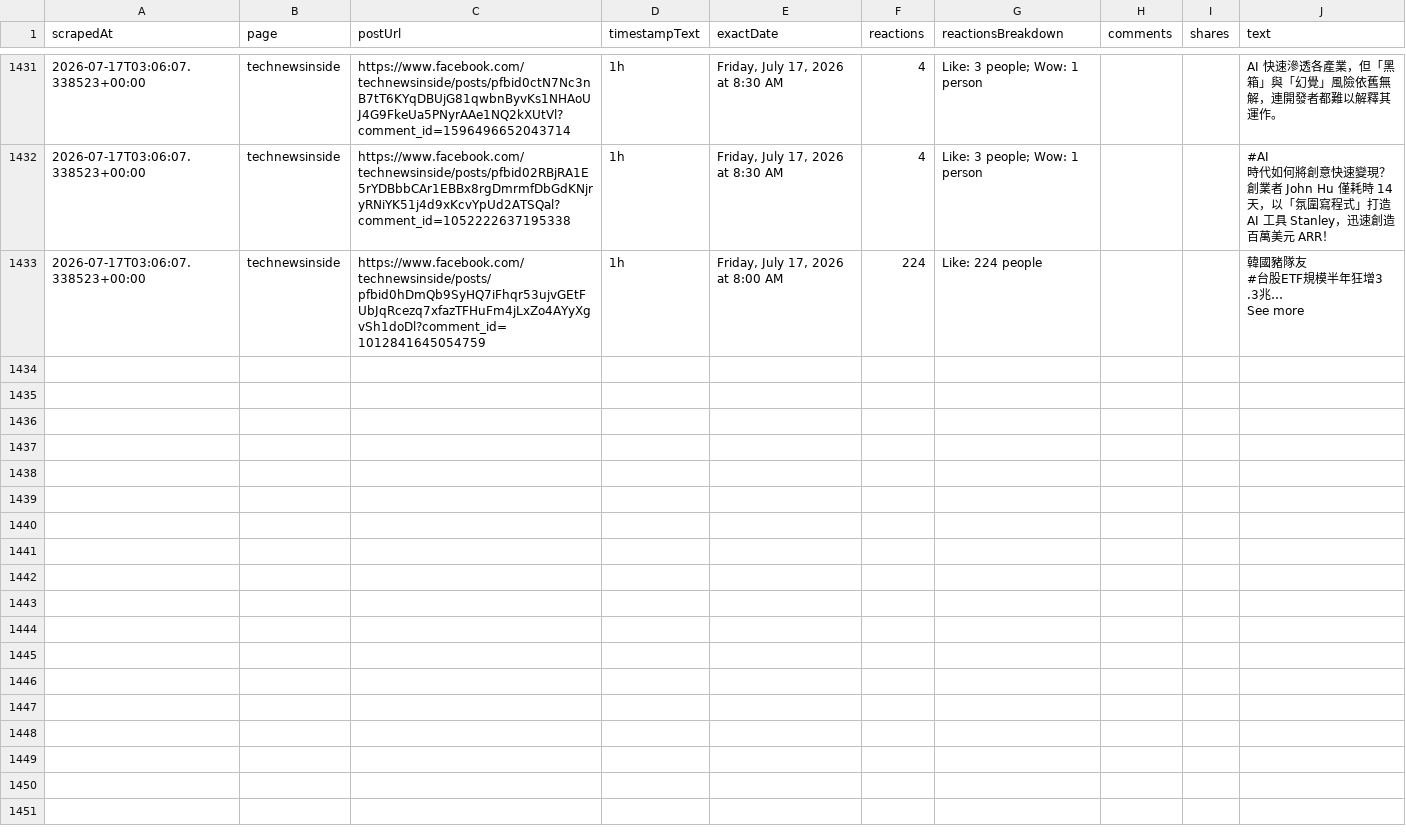
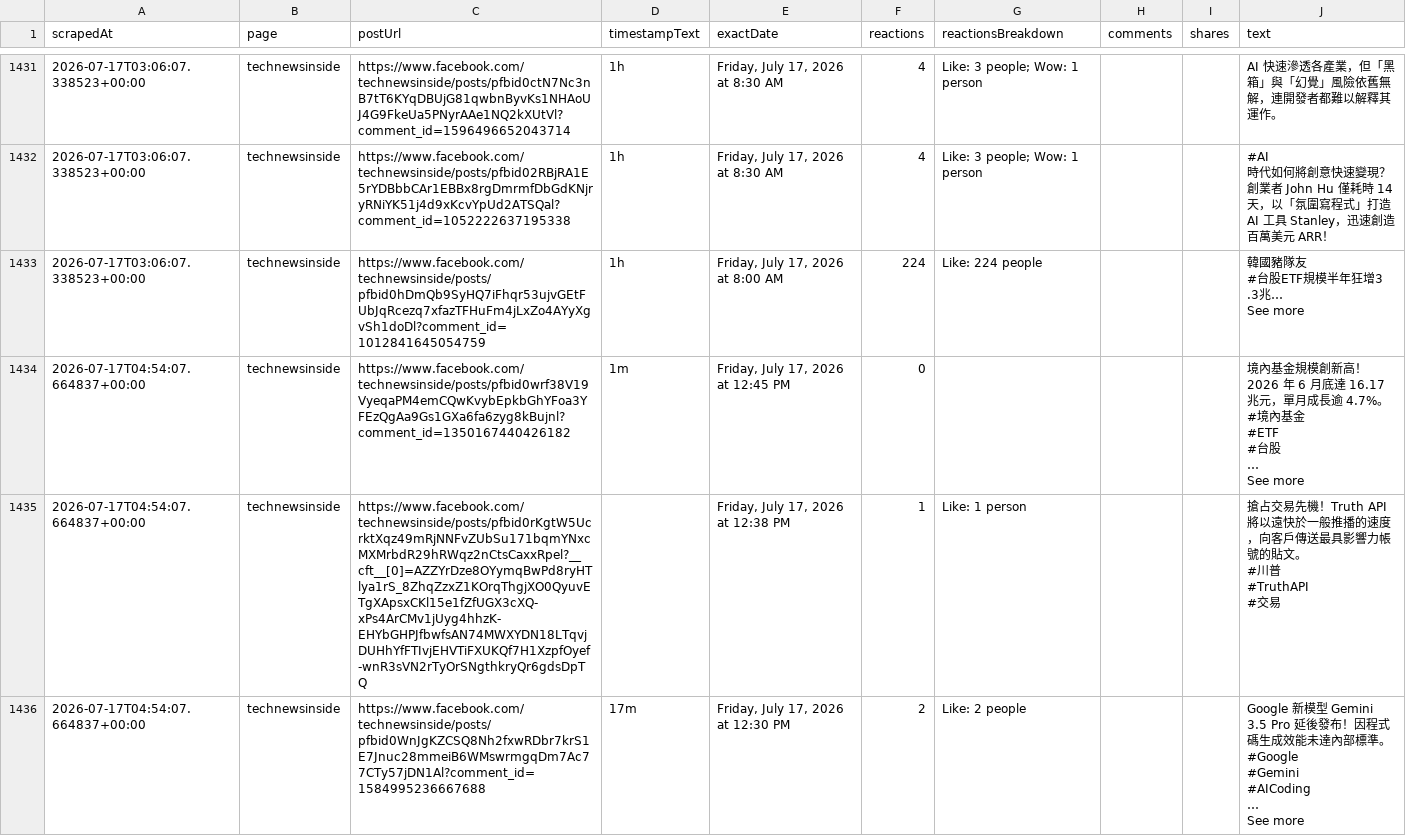
Before and after one commit to elainekaotf/TrendForceDashboard, a CSV file: csv/facebook/technewsinside.csv, drawn as a sheet; only a part is shown, gaps mark what is left out; ↵ is a line break in a cell; the diff covers the shown part only; the diff names each change by its address in the sheet, - before the commit and + after, or states it on an @@ line.

```diff
--- a/csv/facebook/technewsinside.csv
+++ b/csv/facebook/technewsinside.csv
+row 1434: 2026-07-17T04:54:07.664837+00:00 | technewsinside | https://www.facebook.com/technewsinside/posts/pfbid0wrf38V19VyeqaPM4emCQwKvybEpkbGhYFoa3YFEzQgAa9Gs1GXa6fa6zyg8kBujnl?comment_id=1350167440426182 | 1m | Friday, July 17, 2026 at 12:45 PM | 0 |  |  |  | 境內基金規模創新高！2026 年 6 月底達 16.17 兆元，單月成長逾 4.7%。 ↵ #境內基金 ↵ #ETF ↵ #台股 ↵ … ↵ See more
+row 1435: 2026-07-17T04:54:07.664837+00:00 | technewsinside | https://www.facebook.com/technewsinside/posts/pfbid0rKgtW5UcrktXqz49mRjNNFvZUbSu171bqmYNxcMXMrbdR29hRWqz2nCtsCaxxRpel?__cft__[0]=AZZYrDze8OYymqBwPd8ryHTlya1rS_8ZhqZzxZ1KOrqThgjXO0QyuvETgXApsxCKl15e1fZfUGX3cXQ-xPs4ArCMv1jUyg4hhzK-EHYbGHPJfbwfsAN74MWXYDN18LTqvjDUHhYfFTIvjEHVTiFXUKQf7H1XzpfOyef-wnR3sVN2rTyOrSNgthkryQr6gdsDpTQ |  | Friday, July 17, 2026 at 12:38 PM | 1 | Like: 1 person |  |  | 搶占交易先機！Truth API 將以遠快於一般推播的速度，向客戶傳送最具影響力帳號的貼文。 ↵ #川普 ↵ #TruthAPI ↵ #交易
+row 1436: 2026-07-17T04:54:07.664837+00:00 | technewsinside | https://www.facebook.com/technewsinside/posts/pfbid0WnJgKZCSQ8Nh2fxwRDbr7krS1E7Jnuc28mmeiB6WMswrmgqDm7Ac77CTy57jDN1Al?comment_id=1584995236667688 | 17m | Friday, July 17, 2026 at 12:30 PM | 2 | Like: 2 people |  |  | Google 新模型 Gemini 3.5 Pro 延後發布！因程式碼生成效能未達內部標準。 ↵ #Google ↵ #Gemini ↵ #AICoding ↵ … ↵ See more
```
Also changed, not shown: 8 added rows elsewhere in this file, csv/facebook/ctee.fans.csv, 2 other files.
